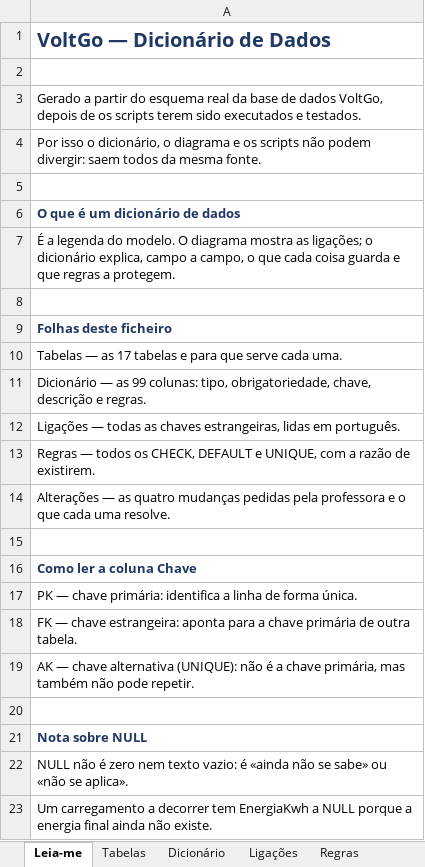
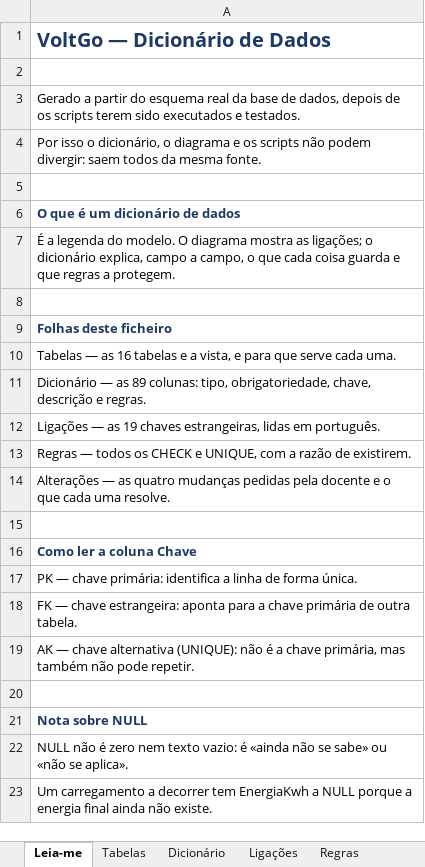
Before and after one commit to kirat01313/Projct-UpSkill-VolGo-0.3-JS-BD, an Excel workbook: 2-base-dados/Entregaveis Finais/VoltGo-DicionarioDados.xlsx, sheet Leia-me, drawn as a sheet; values as stored, in another font and other column widths than the file's, no borders; the diff names each change by its address in the sheet, - before the commit and + after, or states it on an @@ line.

Commit message:
Refatoração de Base de dados. Refactor documentation and improve clarity in reports and alerts
- Updated the report documentation in "03-parte-C-relatorios.md" to clarify orphan data and their relevance to specific reports.
- Revised "04-parte-D-relatorio-proposto.md" to enhance the explanation of strategic importance and the rationale behind the proposed report.
- Improved the "05-parte-E-alerta.md" documentation to better articulate the alert system's functionality, rules, and impact on the database model.
- Enhanced the "06-perguntas-da-defesa.md" with clearer explanations regarding the database model, functionality, and the rationale behind design decisions.

```diff
--- a/2-base-dados/Entregaveis Finais/VoltGo-DicionarioDados.xlsx (sheet Leia-me)
+++ b/2-base-dados/Entregaveis Finais/VoltGo-DicionarioDados.xlsx (sheet Leia-me)
-A3: …base de dados VoltGo, depois de…
+A3: …base de dados, depois de…
-A10: …— as 17 tabelas e para…
+A10: …— as 16 tabelas e a vista, e para…
-A11: …— as 99 colunas: tipo,…
+A11: …— as 89 colunas: tipo,…
-A12: Ligações — todas as chaves estrangeiras,…
+A12: Ligações — as 19 chaves estrangeiras,…
-A13: …todos os CHECK, DEFAULT e UNIQUE,…
+A13: …todos os CHECK e UNIQUE,…
-A14: …pedidas pela professora e o…
+A14: …pedidas pela docente e o…
```
Also changed, not shown: sheet Dicionário, sheet Tabelas, sheet Regras, sheet Ligações, sheet Alterações, 24 other files.
